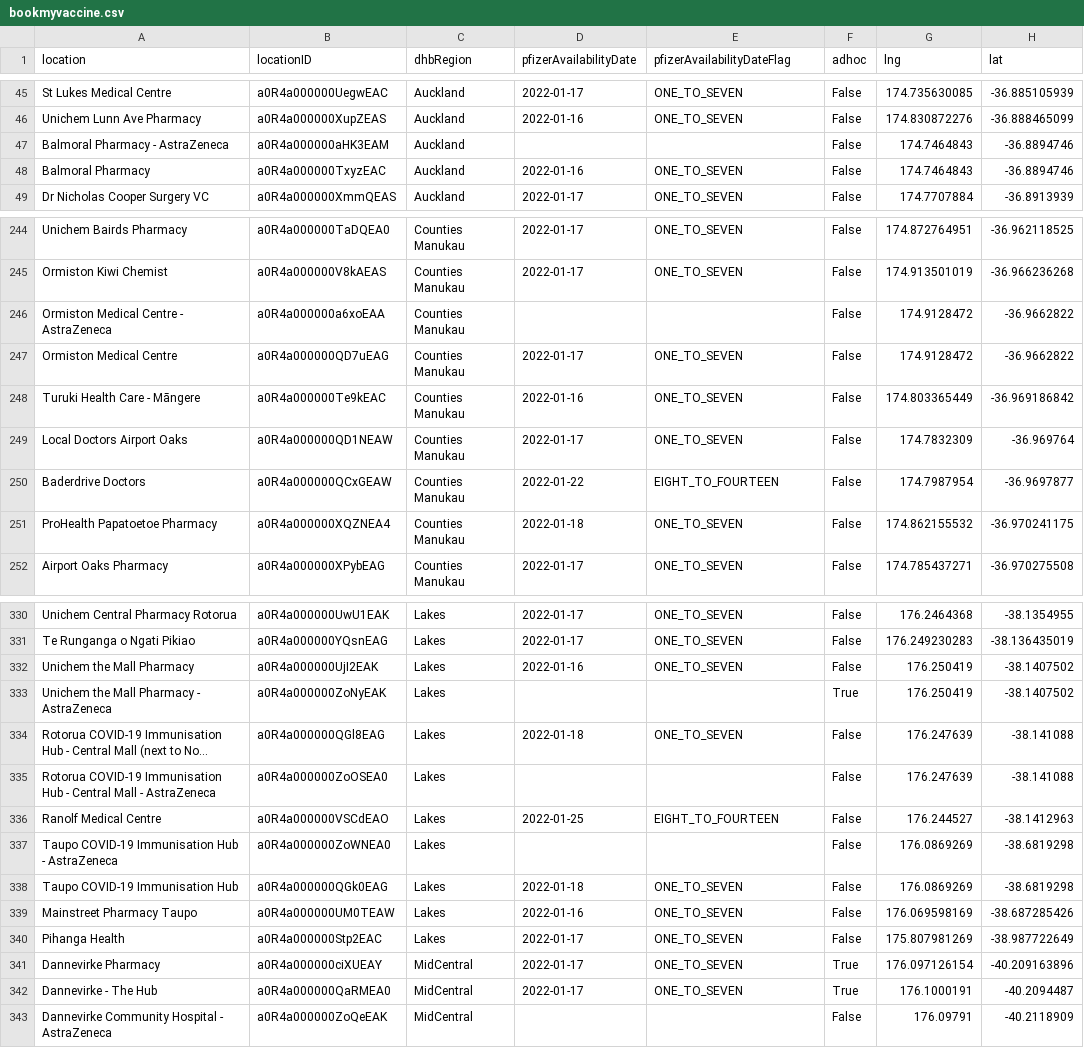
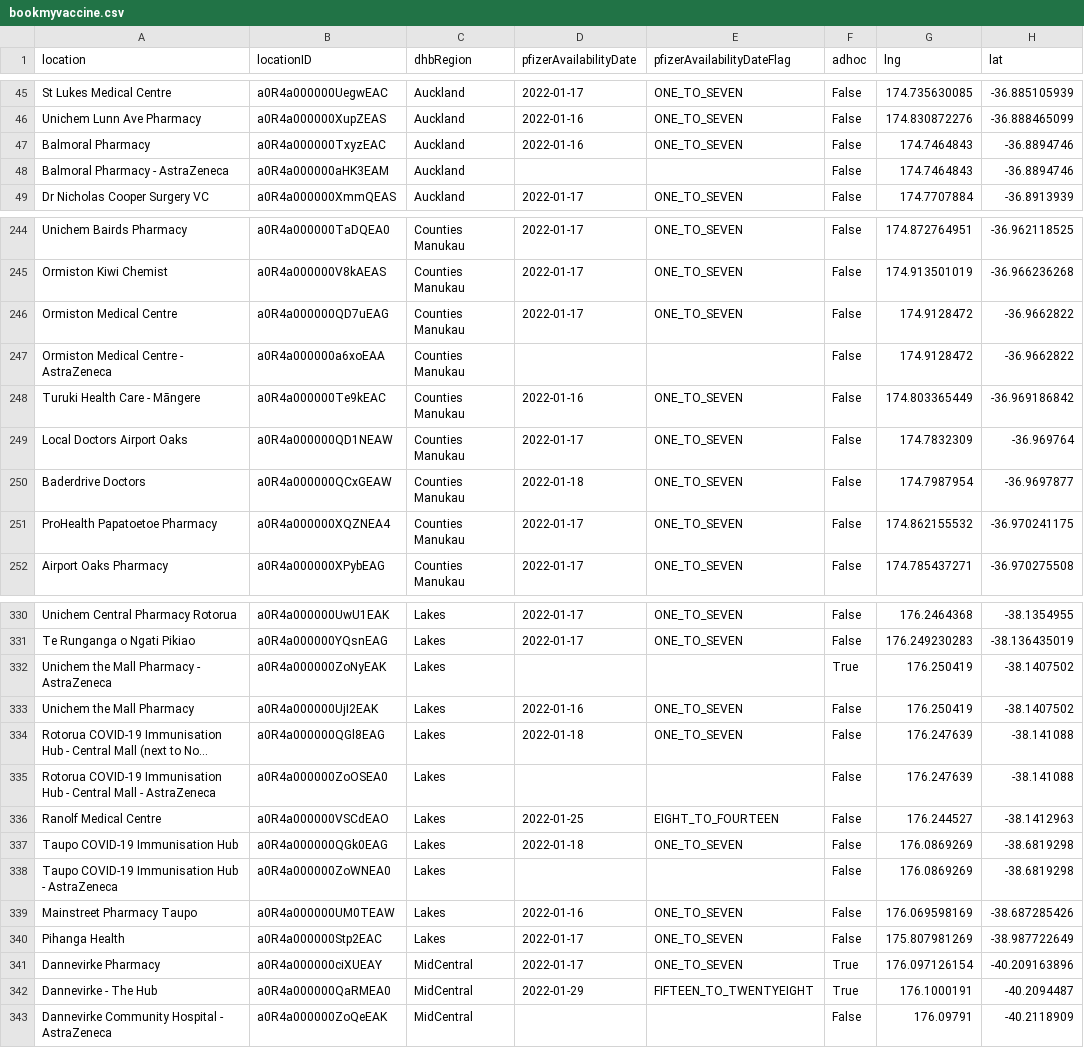
Before and after one commit to UoA-eResearch/nz-covid19-data-auto, a CSV file: vaccinations/bookmyvaccine.csv, drawn as a sheet; only a part is shown, gaps mark what is left out; long unchanged cells end in …; the diff covers the shown part only; the diff names each change by its address in the sheet, - before the commit and + after, or states it on an @@ line.

```diff
--- a/vaccinations/bookmyvaccine.csv
+++ b/vaccinations/bookmyvaccine.csv
@@ row 48 moved to row 47: Balmoral Pharmacy @@
@@ row 247 moved to row 246: Ormiston Medical Centre @@
-D250 (pfizerAvailabilityDate): 2022-01-22
+D250 (pfizerAvailabilityDate): 2022-01-18
-E250 (pfizerAvailabilityDateFlag): EIGHT_TO_FOURTEEN
+E250 (pfizerAvailabilityDateFlag): ONE_TO_SEVEN
-D251 (pfizerAvailabilityDate): 2022-01-18
+D251 (pfizerAvailabilityDate): 2022-01-17
@@ row 333 moved to row 332: Unichem the Mall Pharmacy - AstraZeneca @@
@@ row 338 moved to row 337: Taupo COVID-19 Immunisation Hub @@
-D342 (pfizerAvailabilityDate): 2022-01-17
+D342 (pfizerAvailabilityDate): 2022-01-29
-E342 (pfizerAvailabilityDateFlag): ONE_TO_SEVEN
+E342 (pfizerAvailabilityDateFlag): FIFTEEN_TO_TWENTYEIGHT
```
Also changed, not shown: 30 moved rows and 5 edited cells elsewhere in this file, 1 other file.
